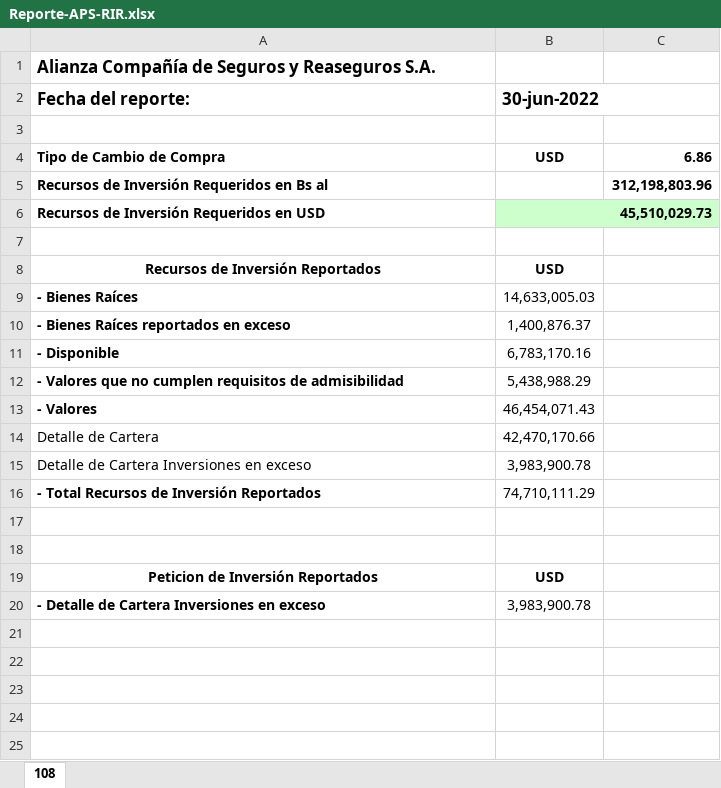
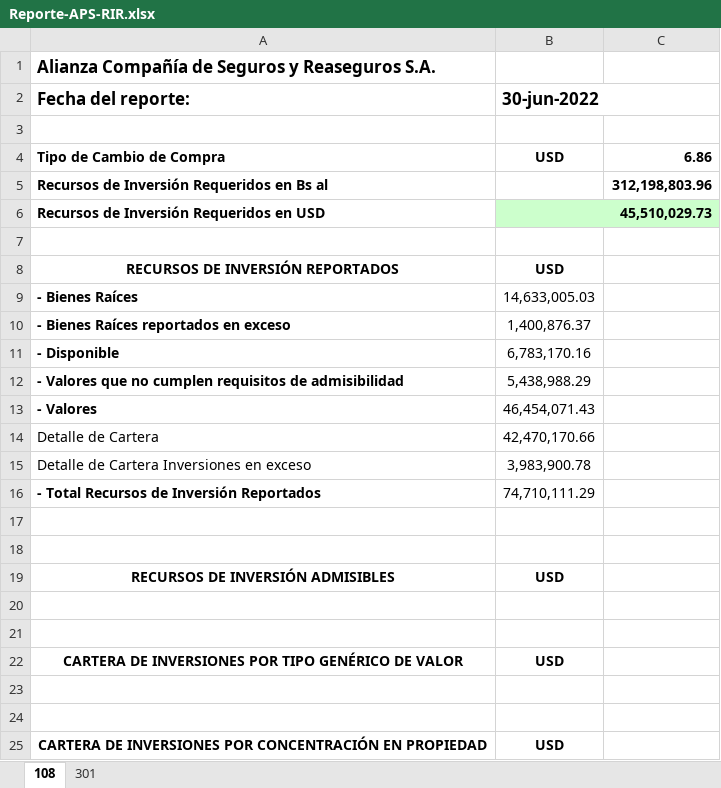
Before and after one commit to Navau/APSbackendNodeJS, an Excel workbook: reports/Reporte-APS-RIR.xlsx, sheet 108, drawn as a sheet; values as stored, in another font and other column widths than the file's, no borders; addresses are those after the commit; the diff names each change by its address in the sheet, - before the commit and + after, or states it on an @@ line.

```diff
--- a/reports/Reporte-APS-RIR.xlsx (sheet 108)
+++ b/reports/Reporte-APS-RIR.xlsx (sheet 108)
+sheet tab: 301
-A8 (Fecha del reporte:): Recursos de Inversión Reportados
+A8 (Fecha del reporte:): RECURSOS DE INVERSIÓN REPORTADOS
+row 19: RECURSOS DE INVERSIÓN ADMISIBLES | USD
-row 20: Peticion de Inversión Reportados | USD
+row 20: (empty)
-row 21: - Detalle de Cartera Inversiones en exceso | 3,983,900.78
+row 21: (empty)
+row 22: CARTERA DE INVERSIONES POR TIPO GENÉRICO DE VALOR | USD
+row 23: (empty)
+row 24: (empty)
+row 25: CARTERA DE INVERSIONES POR CONCENTRACIÓN EN PROPIEDAD | USD
```
Also changed, not shown: 4 other files.
